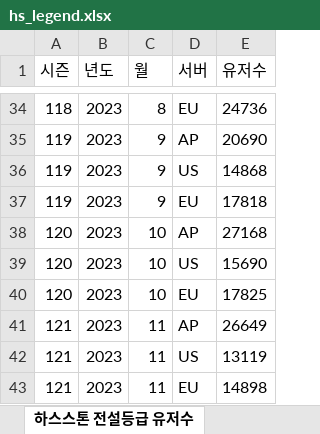
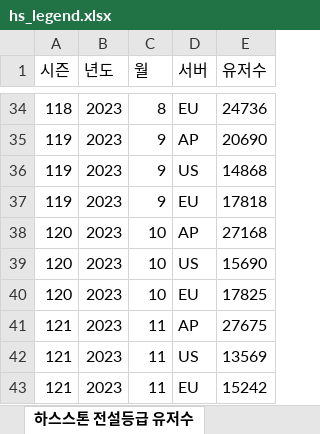
Before and after one commit to tlthr764/codingon_project_03, an Excel workbook: hs_legend.xlsx, sheet 하스스톤 전설등급 유저수, drawn as a sheet; only a part is shown, gaps mark what is left out; values as stored, in another font and other column widths than the file's, no borders; the diff names each change by its address in the sheet, - before the commit and + after, or states it on an @@ line.

```diff
--- a/hs_legend.xlsx (sheet 하스스톤 전설등급 유저수)
+++ b/hs_legend.xlsx (sheet 하스스톤 전설등급 유저수)
-E41 (유저수): 26649
+E41 (유저수): 27675
-E42 (유저수): 13119
+E42 (유저수): 13569
-E43 (유저수): 14898
+E43 (유저수): 15242
```
Also changed, not shown: hs_meta.xlsx, 6 other files.
